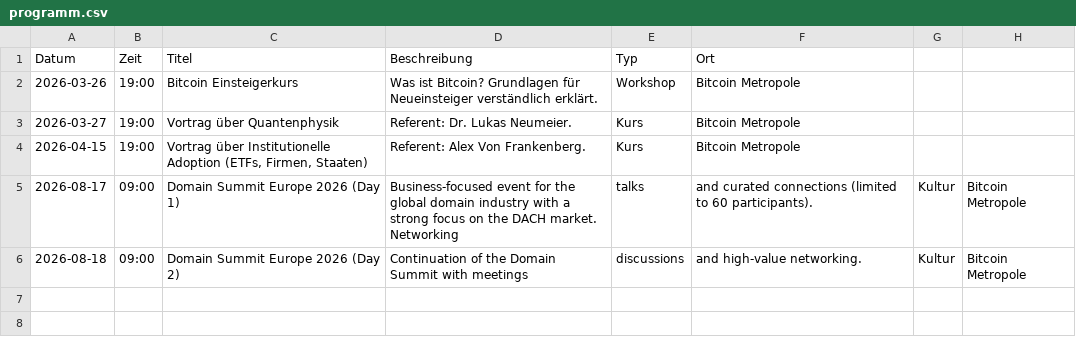
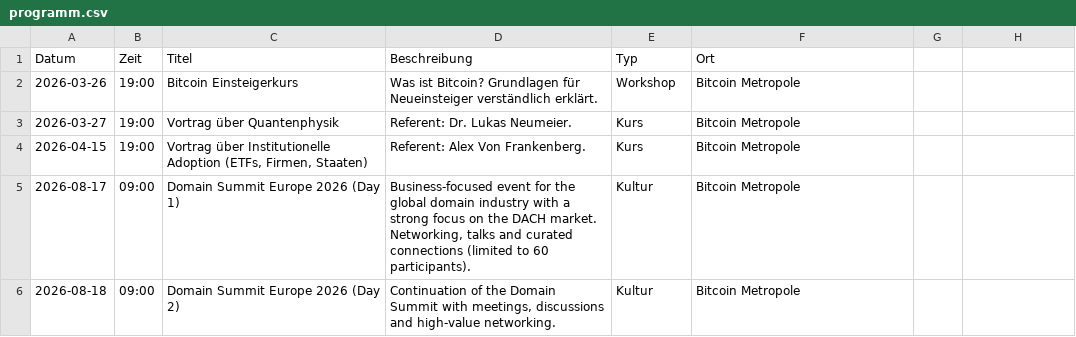
Before and after one commit to Razue/bitcoin_metropole_kempten, a CSV file: programm.csv, drawn as a sheet.

Commit message:
Update programm.csv

```diff
--- a/programm.csv
+++ b/programm.csv
@@ -4,3 +4,3 @@ Datum,Zeit,Titel,Beschreibung,Typ,Ort
 2026-04-15,19:00,"Vortrag über Institutionelle Adoption (ETFs, Firmen, Staaten)",Referent: Alex Von Frankenberg.,Kurs,Bitcoin Metropole
-2026-08-17,09:00,Domain Summit Europe 2026 (Day 1),Business-focused event for the global domain industry with a strong focus on the DACH market. Networking, talks, and curated connections (limited to 60 participants).,Kultur,Bitcoin Metropole
-2026-08-18,09:00,Domain Summit Europe 2026 (Day 2),Continuation of the Domain Summit with meetings, discussions, and high-value networking.,Kultur,Bitcoin Metropole
+2026-08-17,09:00,Domain Summit Europe 2026 (Day 1),"Business-focused event for the global domain industry with a strong focus on the DACH market. Networking, talks and curated connections (limited to 60 participants).",Kultur,Bitcoin Metropole
+2026-08-18,09:00,Domain Summit Europe 2026 (Day 2),"Continuation of the Domain Summit with meetings, discussions and high-value networking.",Kultur,Bitcoin Metropole
```
